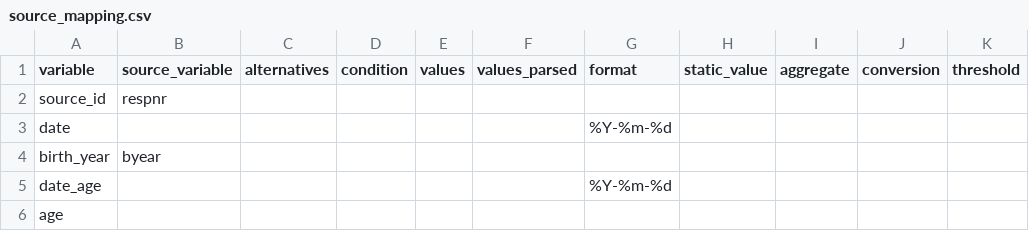
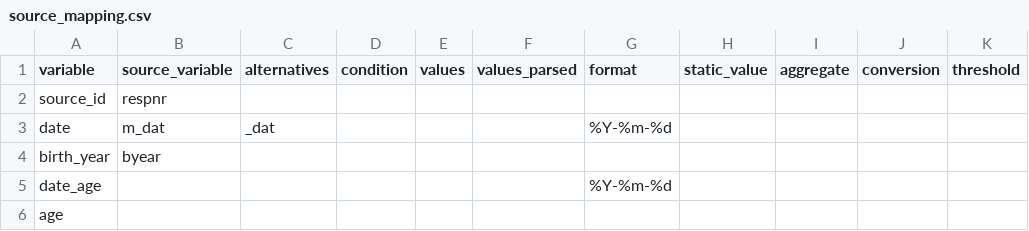
Before and after one commit to MaastrichtU-CDS/omop-converter, a CSV file: ncdc_mappings/lasa/source_mapping.csv, drawn as a sheet; only a part is shown; the diff names each change by its address in the sheet, - before the commit and + after, or states it on an @@ line.

```diff
--- a/ncdc_mappings/lasa/source_mapping.csv
+++ b/ncdc_mappings/lasa/source_mapping.csv
-B3 (source_variable): (empty)
+B3 (source_variable): m_dat
-C3 (alternatives): (empty)
+C3 (alternatives): _dat
```
Also changed, not shown: 4 other files.
